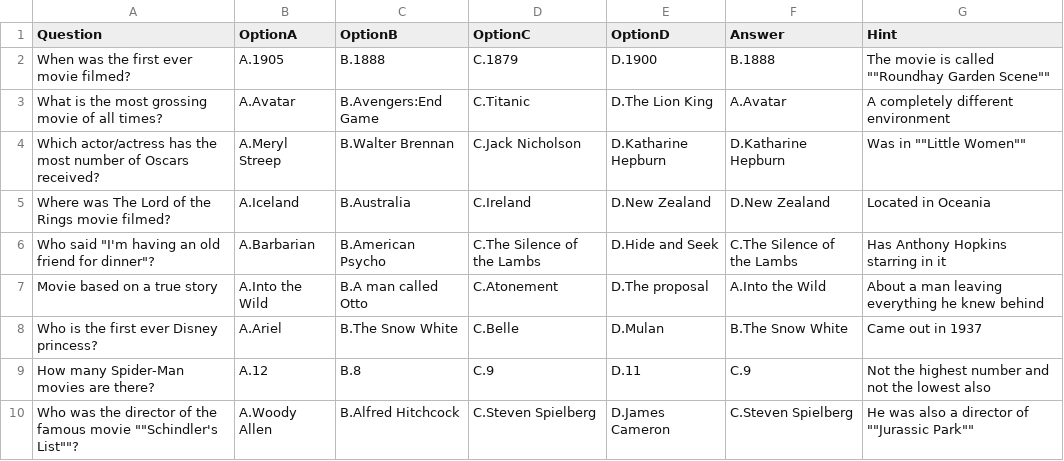
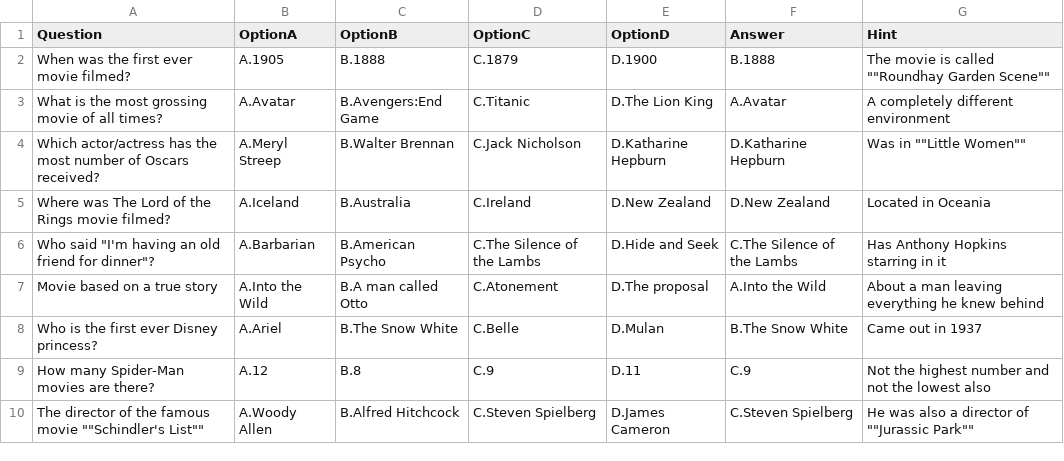
Before and after one commit to Mira-cs/terminal_application, a CSV file: movie_questions.csv, drawn as a sheet.

```diff
--- a/movie_questions.csv
+++ b/movie_questions.csv
@@ -9,2 +9,2 @@ Who is the first ever Disney princess?,A.Ariel,B.The Snow White ,C.Belle,D.Mulan
 How many Spider-Man movies are there?,A.12,B.8,C.9,D.11,C.9,Not the highest number and not the lowest also
-Who was the director of the famous movie ""Schindler's List""?,A.Woody Allen,B.Alfred Hitchcock,C.Steven Spielberg,D.James Cameron,C.Steven Spielberg,He was also a director of ""Jurassic Park""
+The director of the famous movie ""Schindler's List"",A.Woody Allen,B.Alfred Hitchcock,C.Steven Spielberg,D.James Cameron,C.Steven Spielberg,He was also a director of ""Jurassic Park""
```
Also changed, not shown: art_questions.csv, 1 other file.
